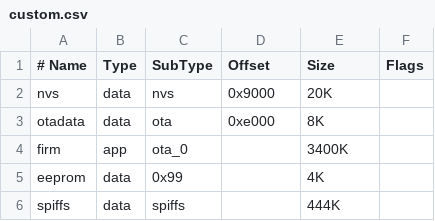
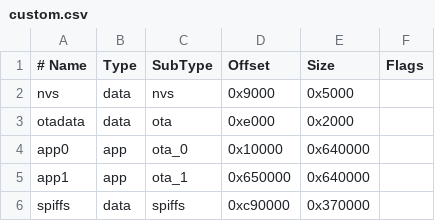
Before and after one commit to happychriss/GoodWatch, a CSV file: custom.csv, drawn as a sheet; removed rows and columns are numbered as before the commit, all else as after; the diff names each change by its address in the sheet, - before the commit and + after, or states it on an @@ line.

```diff
--- a/custom.csv
+++ b/custom.csv
-E2 (Size): 20K
+E2 (Size): 0x5000
-E3 (Size): 8K
+E3 (Size): 0x2000
-row 4: firm | app | ota_0 |  | 3400K
-row 5: eeprom | data | 0x99 |  | 4K
+row 4: app0 | app | ota_0 | 0x10000 | 0x640000
+row 5: app1 | app | ota_1 | 0x650000 | 0x640000
-D6 (Offset): (empty)
+D6 (Offset): 0xc90000
-E6 (Size): 444K
+E6 (Size): 0x370000
```
Also changed, not shown: 22 other files.
